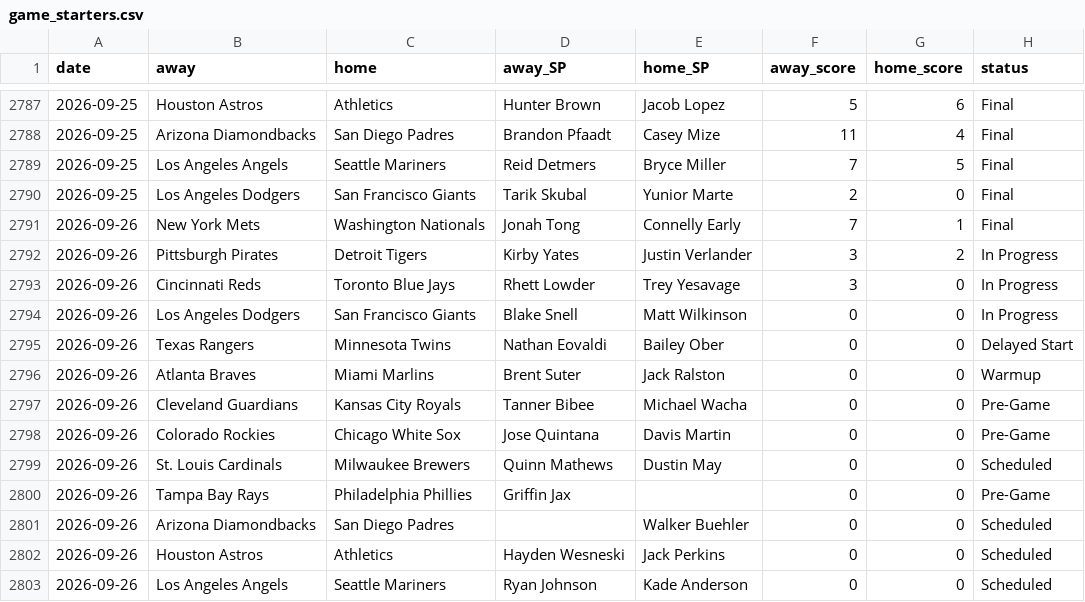
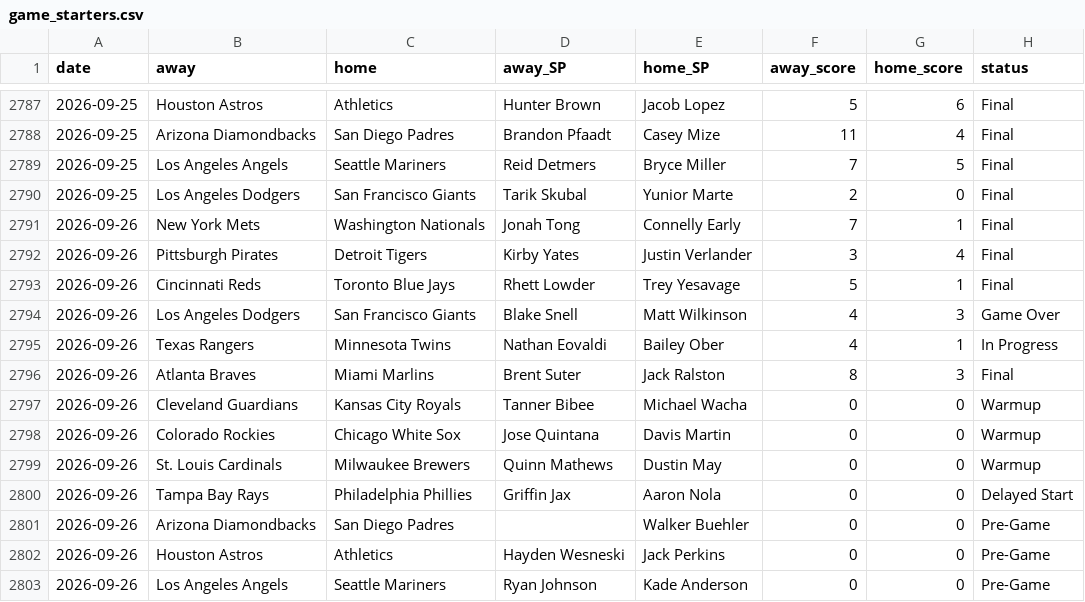
Before and after one commit to CheeseDagg/MLBTool, a CSV file: mlb/data/game_starters.csv, drawn as a sheet; only a part is shown, gaps mark what is left out.

```diff
--- a/mlb/data/game_starters.csv
+++ b/mlb/data/game_starters.csv
@@ -2791,13 +2791,13 @@ date,away,home,away_SP,home_SP,away_score,home_score,status
 2026-09-26,New York Mets,Washington Nationals,Jonah Tong,Connelly Early,7,1,Final
-2026-09-26,Pittsburgh Pirates,Detroit Tigers,Kirby Yates,Justin Verlander,3,2,In Progress
-2026-09-26,Cincinnati Reds,Toronto Blue Jays,Rhett Lowder,Trey Yesavage,3,0,In Progress
-2026-09-26,Los Angeles Dodgers,San Francisco Giants,Blake Snell,Matt Wilkinson,0,0,In Progress
-2026-09-26,Texas Rangers,Minnesota Twins,Nathan Eovaldi,Bailey Ober,0,0,Delayed Start
-2026-09-26,Atlanta Braves,Miami Marlins,Brent Suter,Jack Ralston,0,0,Warmup
-2026-09-26,Cleveland Guardians,Kansas City Royals,Tanner Bibee,Michael Wacha,0,0,Pre-Game
-2026-09-26,Colorado Rockies,Chicago White Sox,Jose Quintana,Davis Martin,0,0,Pre-Game
-2026-09-26,St. Louis Cardinals,Milwaukee Brewers,Quinn Mathews,Dustin May,0,0,Scheduled
-2026-09-26,Tampa Bay Rays,Philadelphia Phillies,Griffin Jax,,0,0,Pre-Game
-2026-09-26,Arizona Diamondbacks,San Diego Padres,,Walker Buehler,0,0,Scheduled
-2026-09-26,Houston Astros,Athletics,Hayden Wesneski,Jack Perkins,0,0,Scheduled
-2026-09-26,Los Angeles Angels,Seattle Mariners,Ryan Johnson,Kade Anderson,0,0,Scheduled
+2026-09-26,Pittsburgh Pirates,Detroit Tigers,Kirby Yates,Justin Verlander,3,4,Final
+2026-09-26,Cincinnati Reds,Toronto Blue Jays,Rhett Lowder,Trey Yesavage,5,1,Final
+2026-09-26,Los Angeles Dodgers,San Francisco Giants,Blake Snell,Matt Wilkinson,4,3,Game Over
+2026-09-26,Texas Rangers,Minnesota Twins,Nathan Eovaldi,Bailey Ober,4,1,In Progress
+2026-09-26,Atlanta Braves,Miami Marlins,Brent Suter,Jack Ralston,8,3,Final
+2026-09-26,Cleveland Guardians,Kansas City Royals,Tanner Bibee,Michael Wacha,0,0,Warmup
+2026-09-26,Colorado Rockies,Chicago White Sox,Jose Quintana,Davis Martin,0,0,Warmup
+2026-09-26,St. Louis Cardinals,Milwaukee Brewers,Quinn Mathews,Dustin May,0,0,Warmup
+2026-09-26,Tampa Bay Rays,Philadelphia Phillies,Griffin Jax,Aaron Nola,0,0,Delayed Start
+2026-09-26,Arizona Diamondbacks,San Diego Padres,,Walker Buehler,0,0,Pre-Game
+2026-09-26,Houston Astros,Athletics,Hayden Wesneski,Jack Perkins,0,0,Pre-Game
+2026-09-26,Los Angeles Angels,Seattle Mariners,Ryan Johnson,Kade Anderson,0,0,Pre-Game
```
Also changed, not shown: mlb/data/hr_graded.csv, mlb/data/hr_predictions.csv, 3 other files.
